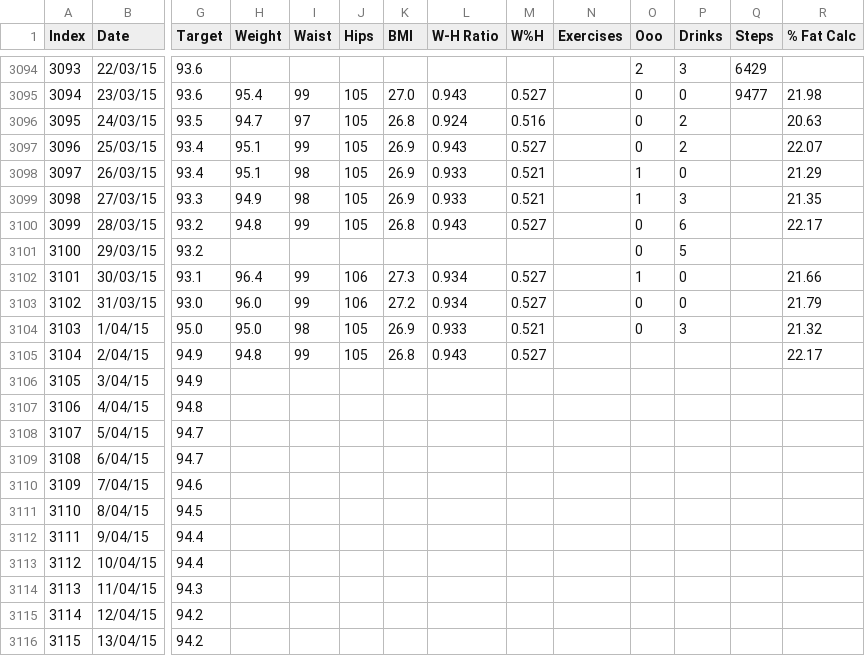
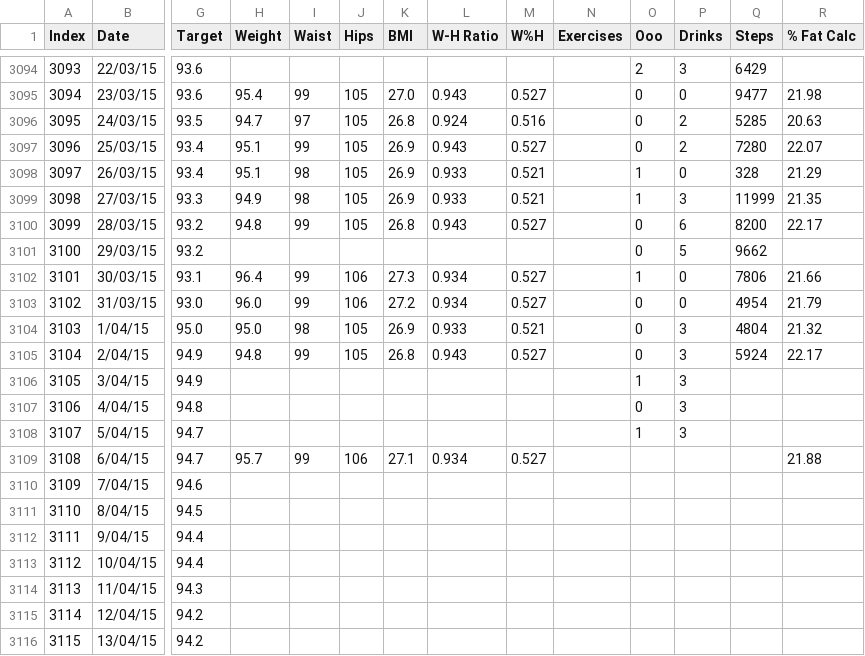
Before and after one commit to LeeKennedy/Health, a CSV file: Healthcheck.csv, drawn as a sheet; only a part is shown, gaps mark what is left out; the diff names each change by its address in the sheet, - before the commit and + after, or states it on an @@ line.

```diff
--- a/Healthcheck.csv
+++ b/Healthcheck.csv
-Q3096 (Steps): (empty)
+Q3096 (Steps): 5285
-Q3097 (Steps): (empty)
+Q3097 (Steps): 7280
-Q3098 (Steps): (empty)
+Q3098 (Steps): 328
-Q3099 (Steps): (empty)
+Q3099 (Steps): 11999
-Q3100 (Steps): (empty)
+Q3100 (Steps): 8200
-Q3101 (Steps): (empty)
+Q3101 (Steps): 9662
-Q3102 (Steps): (empty)
+Q3102 (Steps): 7806
-Q3103 (Steps): (empty)
+Q3103 (Steps): 4954
-Q3104 (Steps): (empty)
+Q3104 (Steps): 4804
-O3105 (Ooo): (empty)
+O3105 (Ooo): 0
-P3105:P3108 (Drinks): (empty)
+P3105:P3108 (Drinks): 3
-Q3105 (Steps): (empty)
+Q3105 (Steps): 5924
-O3106 (Ooo): (empty)
+O3106 (Ooo): 1
-O3107 (Ooo): (empty)
+O3107 (Ooo): 0
-O3108 (Ooo): (empty)
+O3108 (Ooo): 1
-H3109 (Weight): (empty)
+H3109 (Weight): 95.7
-I3109 (Waist): (empty)
+I3109 (Waist): 99
-J3109 (Hips): (empty)
+J3109 (Hips): 106
-K3109 (BMI): (empty)
+K3109 (BMI): 27.1
-L3109 (W-H Ratio): (empty)
+L3109 (W-H Ratio): 0.934
-M3109 (W%H): (empty)
+M3109 (W%H): 0.527
-R3109 (% Fat Calc): (empty)
+R3109 (% Fat Calc): 21.88
```
Also changed, not shown: BP.csv, 7 other files.
